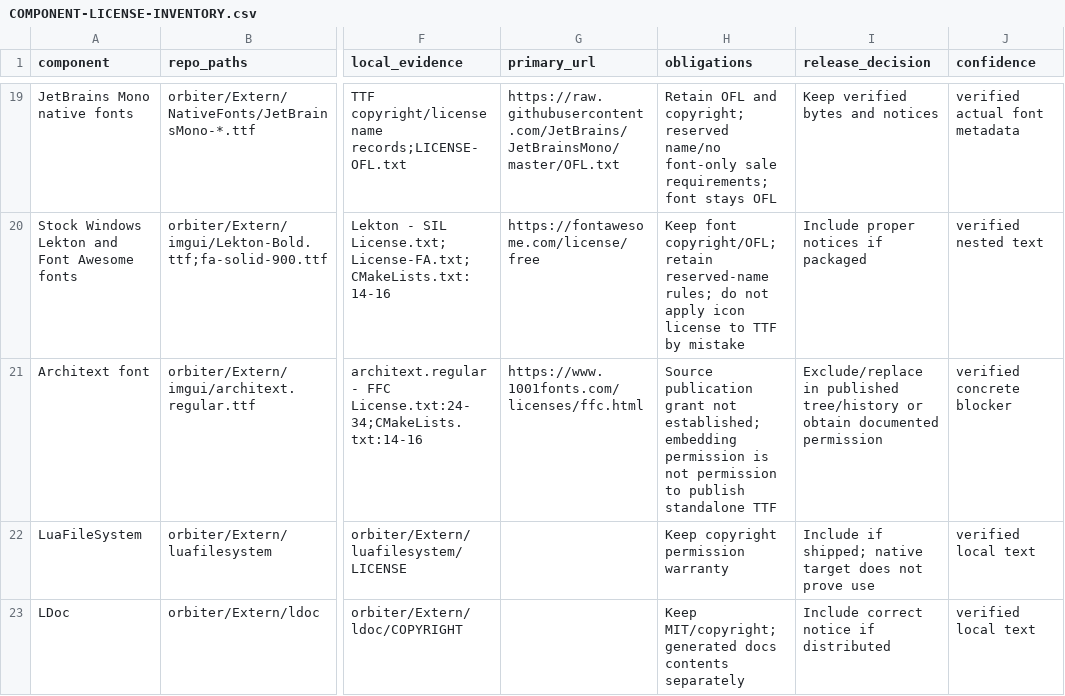
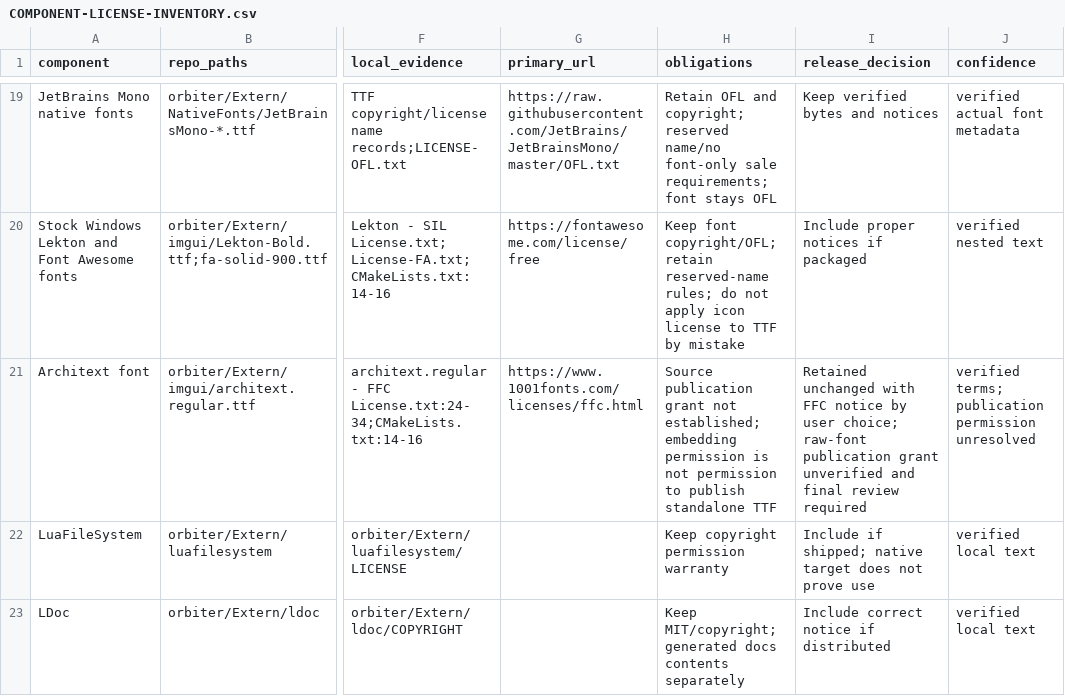
Before and after one commit to LucioFranco/orbiter-native, a CSV file: docs/licensing/COMPONENT-LICENSE-INVENTORY.csv, drawn as a sheet; only a part is shown, gaps mark what is left out; the diff names each change by its address in the sheet, - before the commit and + after, or states it on an @@ line.

```diff
--- a/docs/licensing/COMPONENT-LICENSE-INVENTORY.csv
+++ b/docs/licensing/COMPONENT-LICENSE-INVENTORY.csv
-I21 (release_decision): Exclude/replace in published tree/history or obtain documented permission
+I21 (release_decision): Retained unchanged with FFC notice by user choice; raw-font publication grant unverified and final review required
-J21 (confidence): verified concrete blocker
+J21 (confidence): verified terms; publication permission unresolved
```
Also changed, not shown: 16 other files.
